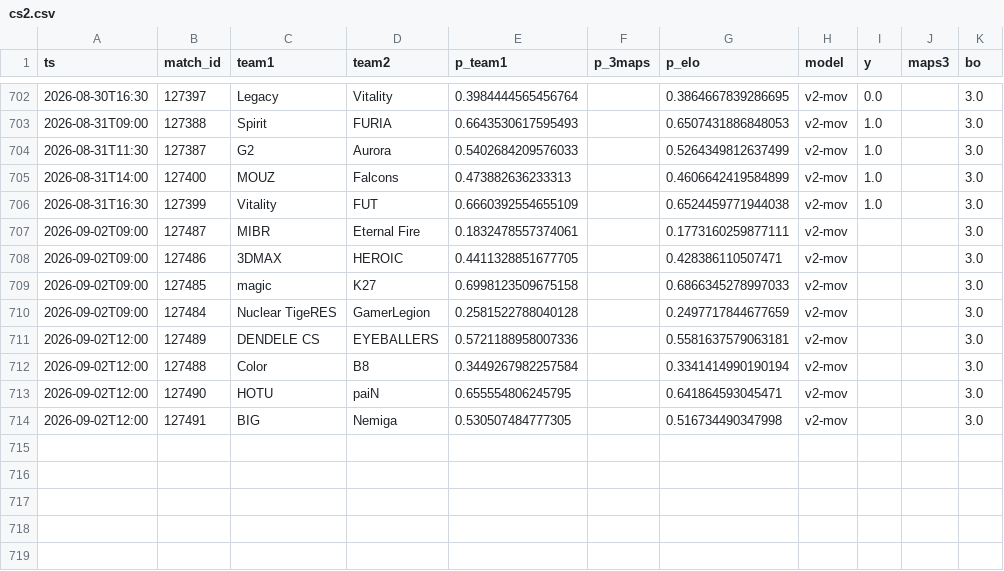
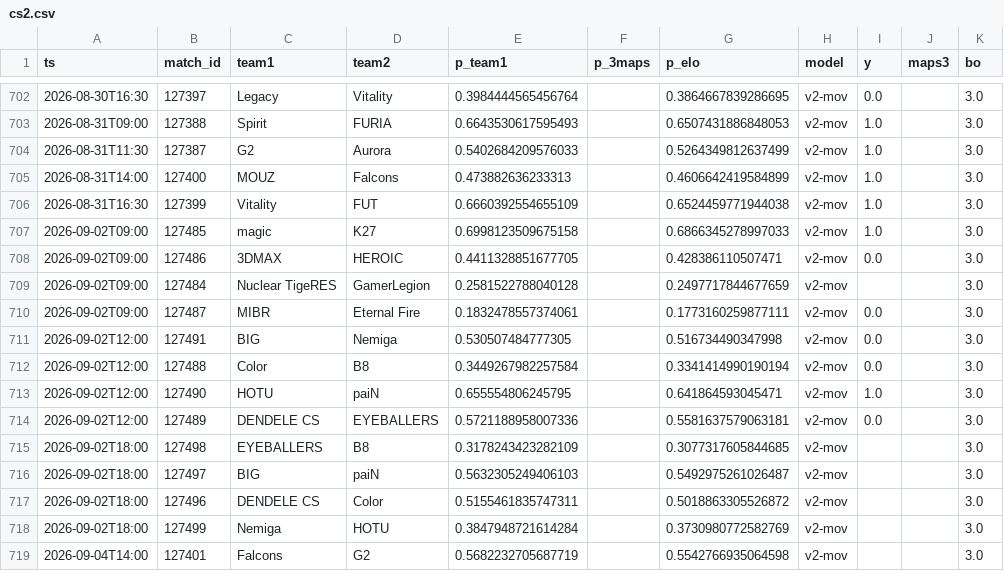
Before and after one commit to azcal/forecasting-lab, a CSV file: data/cs2.csv, drawn as a sheet; only a part is shown, gaps mark what is left out.

```diff
--- a/data/cs2.csv
+++ b/data/cs2.csv
@@ -706,9 +706,14 @@ ts,match_id,team1,team2,p_team1,p_3maps,p_elo,model,y,maps3,bo
 2026-08-31T16:30,127399,Vitality,FUT,0.6660392554655109,,0.6524459771944038,v2-mov,1.0,,3.0
-2026-09-02T09:00,127487,MIBR,Eternal Fire,0.1832478557374061,,0.1773160259877111,v2-mov,,,3.0
-2026-09-02T09:00,127486,3DMAX,HEROIC,0.4411328851677705,,0.428386110507471,v2-mov,,,3.0
-2026-09-02T09:00,127485,magic,K27,0.6998123509675158,,0.6866345278997033,v2-mov,,,3.0
+2026-09-02T09:00,127485,magic,K27,0.6998123509675158,,0.6866345278997033,v2-mov,1.0,,3.0
+2026-09-02T09:00,127486,3DMAX,HEROIC,0.4411328851677705,,0.428386110507471,v2-mov,0.0,,3.0
 2026-09-02T09:00,127484,Nuclear TigeRES,GamerLegion,0.2581522788040128,,0.2497717844677659,v2-mov,,,3.0
-2026-09-02T12:00,127489,DENDELE CS,EYEBALLERS,0.5721188958007336,,0.5581637579063181,v2-mov,,,3.0
-2026-09-02T12:00,127488,Color,B8,0.3449267982257584,,0.3341414990190194,v2-mov,,,3.0
-2026-09-02T12:00,127490,HOTU,paiN,0.655554806245795,,0.641864593045471,v2-mov,,,3.0
-2026-09-02T12:00,127491,BIG,Nemiga,0.530507484777305,,0.516734490347998,v2-mov,,,3.0
+2026-09-02T09:00,127487,MIBR,Eternal Fire,0.1832478557374061,,0.1773160259877111,v2-mov,0.0,,3.0
+2026-09-02T12:00,127491,BIG,Nemiga,0.530507484777305,,0.516734490347998,v2-mov,0.0,,3.0
+2026-09-02T12:00,127488,Color,B8,0.3449267982257584,,0.3341414990190194,v2-mov,0.0,,3.0
+2026-09-02T12:00,127490,HOTU,paiN,0.655554806245795,,0.641864593045471,v2-mov,1.0,,3.0
+2026-09-02T12:00,127489,DENDELE CS,EYEBALLERS,0.5721188958007336,,0.5581637579063181,v2-mov,0.0,,3.0
+2026-09-02T18:00,127498,EYEBALLERS,B8,0.3178243423282109,,0.3077317605844685,v2-mov,,,3.0
+2026-09-02T18:00,127497,BIG,paiN,0.5632305249406103,,0.5492975261026487,v2-mov,,,3.0
+2026-09-02T18:00,127496,DENDELE CS,Color,0.5155461835747311,,0.5018863305526872,v2-mov,,,3.0
+2026-09-02T18:00,127499,Nemiga,HOTU,0.3847948721614284,,0.3730980772582769,v2-mov,,,3.0
+2026-09-04T14:00,127401,Falcons,G2,0.5682232705687719,,0.5542766935064598,v2-mov,,,3.0
```
Also changed, not shown: data/mma.csv, data/ncaaf.csv, 2 other files.
